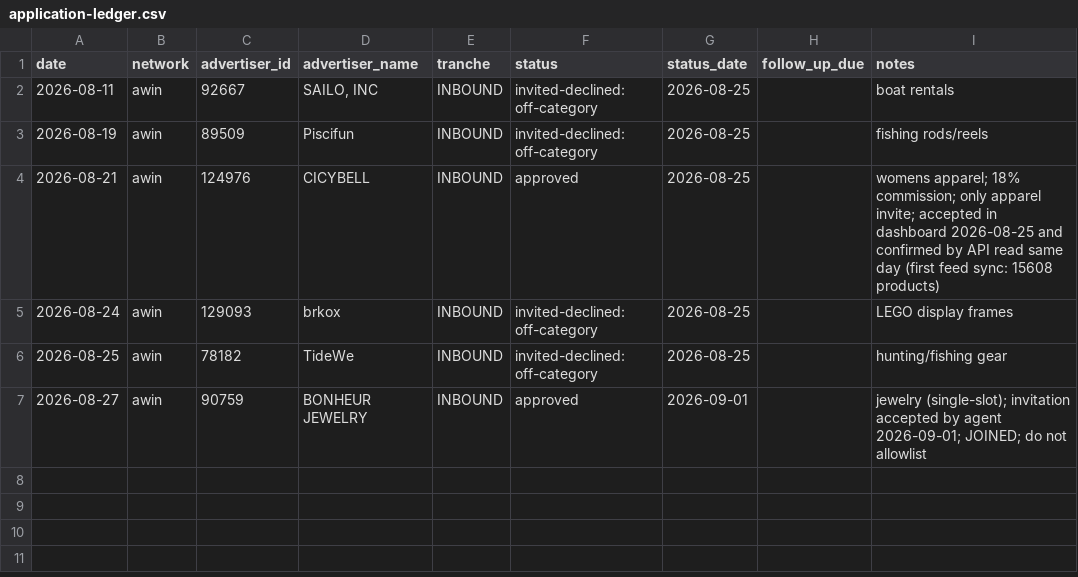
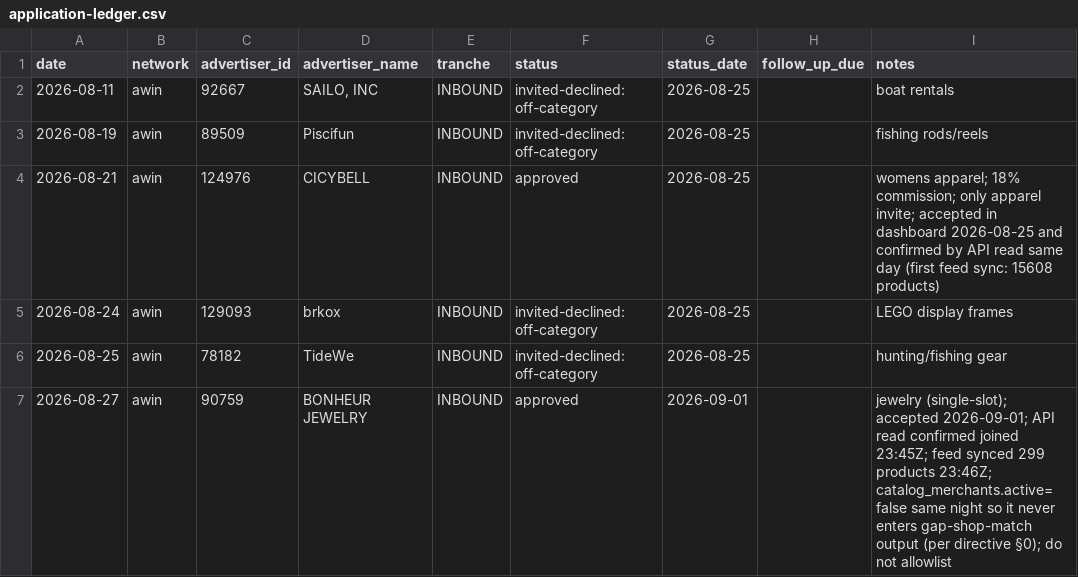
Before and after one commit to nelsonsaenz1/cinch, a CSV file: docs/commerce/application-ledger.csv, drawn as a sheet.

```diff
--- a/docs/commerce/application-ledger.csv
+++ b/docs/commerce/application-ledger.csv
@@ -6,2 +6,2 @@ date,network,advertiser_id,advertiser_name,tranche,status,status_date,follow_up_
 2026-08-25,awin,78182,TideWe,INBOUND,invited-declined: off-category,2026-08-25,,hunting/fishing gear
-2026-08-27,awin,90759,BONHEUR JEWELRY,INBOUND,approved,2026-09-01,,jewelry (single-slot); invitation accepted by agent 2026-09-01; JOINED; do not allowlist
+2026-08-27,awin,90759,BONHEUR JEWELRY,INBOUND,approved,2026-09-01,,"jewelry (single-slot); accepted 2026-09-01; API read confirmed joined 23:45Z; feed synced 299 products 23:46Z; catalog_merchants.active=false same night so it never enters gap-shop-match output (per directive §0); do not allowlist"
```
Also changed, not shown: 1 other file.
